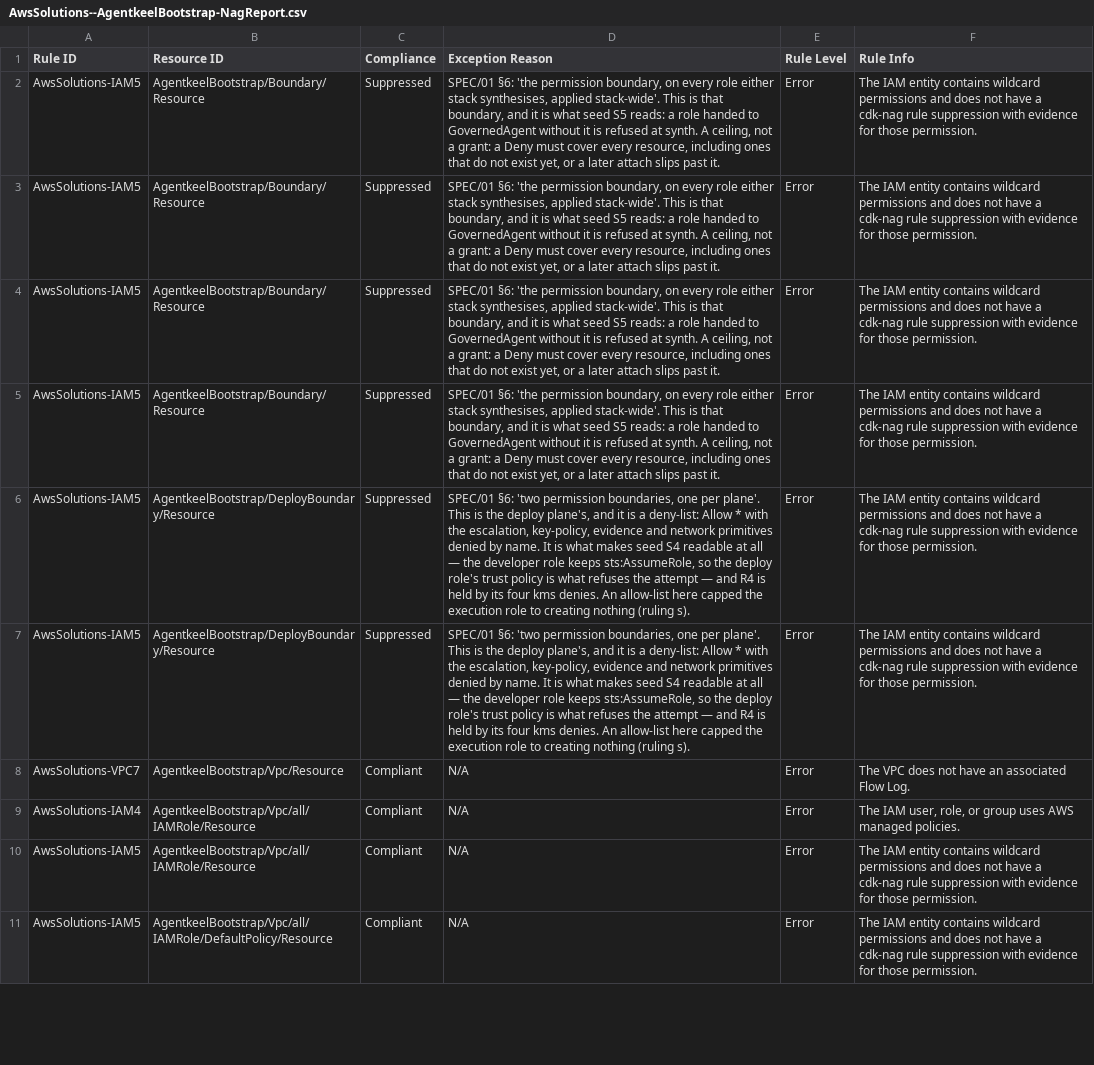
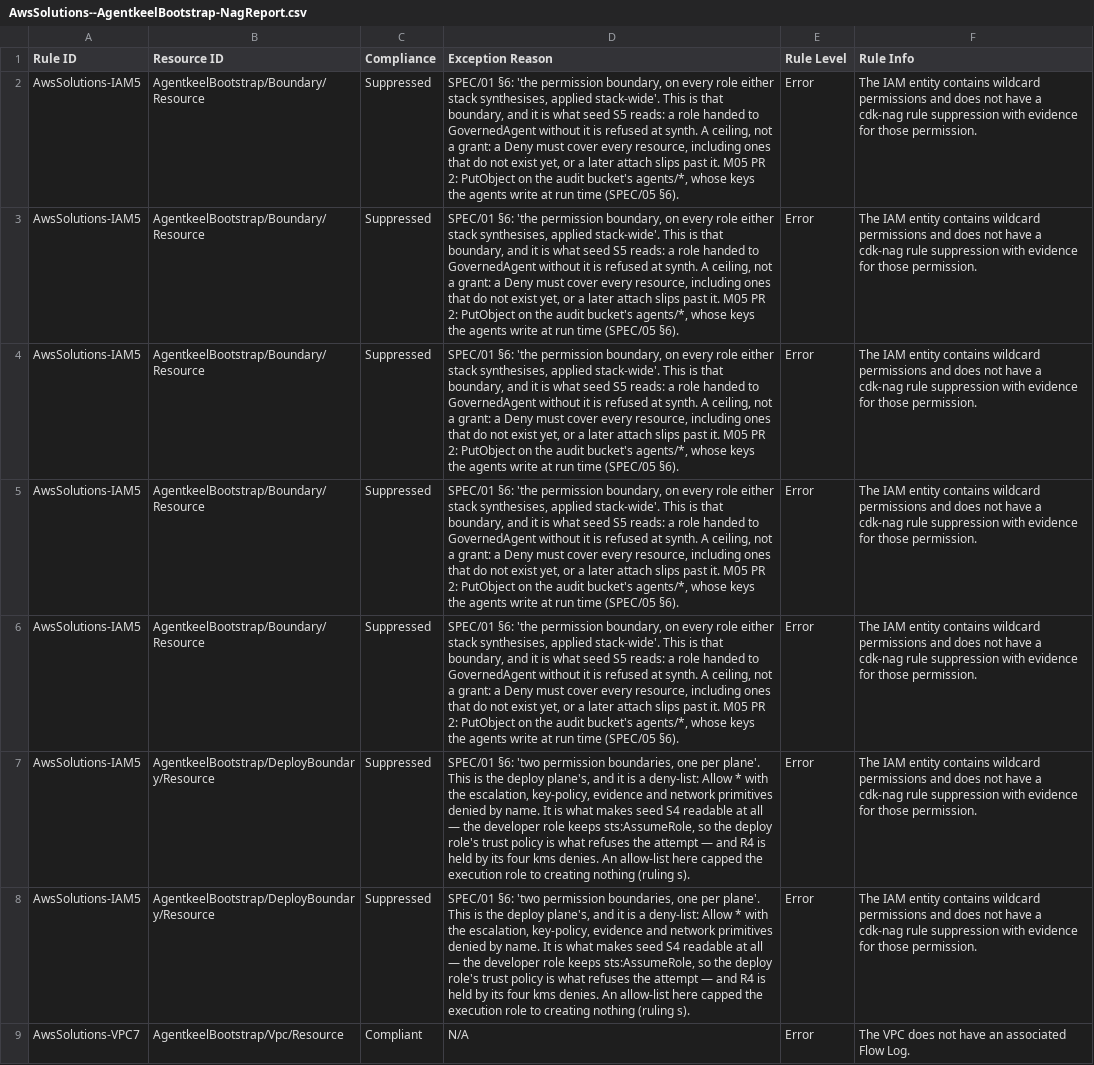
Before and after one commit to andaro74/agentkeel, a CSV file: infra/bootstrap/AwsSolutions--AgentkeelBootstrap-NagReport.csv, drawn as a sheet; only a part is shown; the shorter side is filled out with more unchanged rows; the diff names each change by its address in the sheet, - before the commit and + after, or states it on an @@ line.

```diff
--- a/infra/bootstrap/AwsSolutions--AgentkeelBootstrap-NagReport.csv
+++ b/infra/bootstrap/AwsSolutions--AgentkeelBootstrap-NagReport.csv
-D2:D5 (Exception Reason): …past it.
+D2:D5 (Exception Reason): …past it. M05 PR 2: PutObject on the audit bucket's agents/*, whose keys the agents write at run time (SPEC/05 §6).
+row 6: AwsSolutions-IAM5 | AgentkeelBootstrap/Boundary/Resource | Suppressed | SPEC/01 §6: 'the permission boundary, on every role either stack synthesises, applied stack-wide'. This is that boundary, and it is what seed S5 reads: a role handed to GovernedAgent without it is refused at synth. A ceiling, not a grant: a Deny must cover every resource, including ones that do not exist yet, or a later attach slips past it. M05 PR 2: PutObject on the audit bucket's agents/*, whose keys the agents write at run time (SPEC/05 §6). | Error | The IAM entity contains wildcard permissions and does not have a cdk-nag rule suppression with evidence for those permission.
```
Also changed, not shown: 2 other files.
